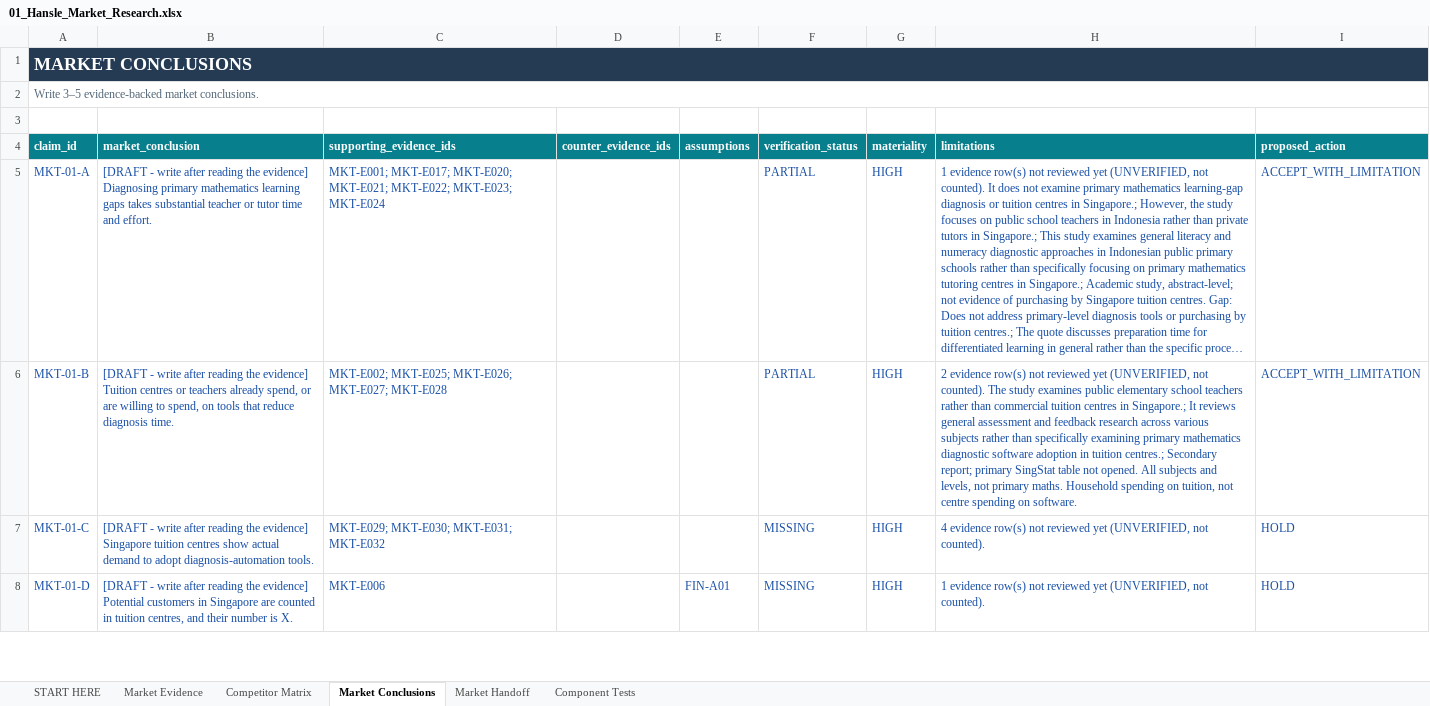
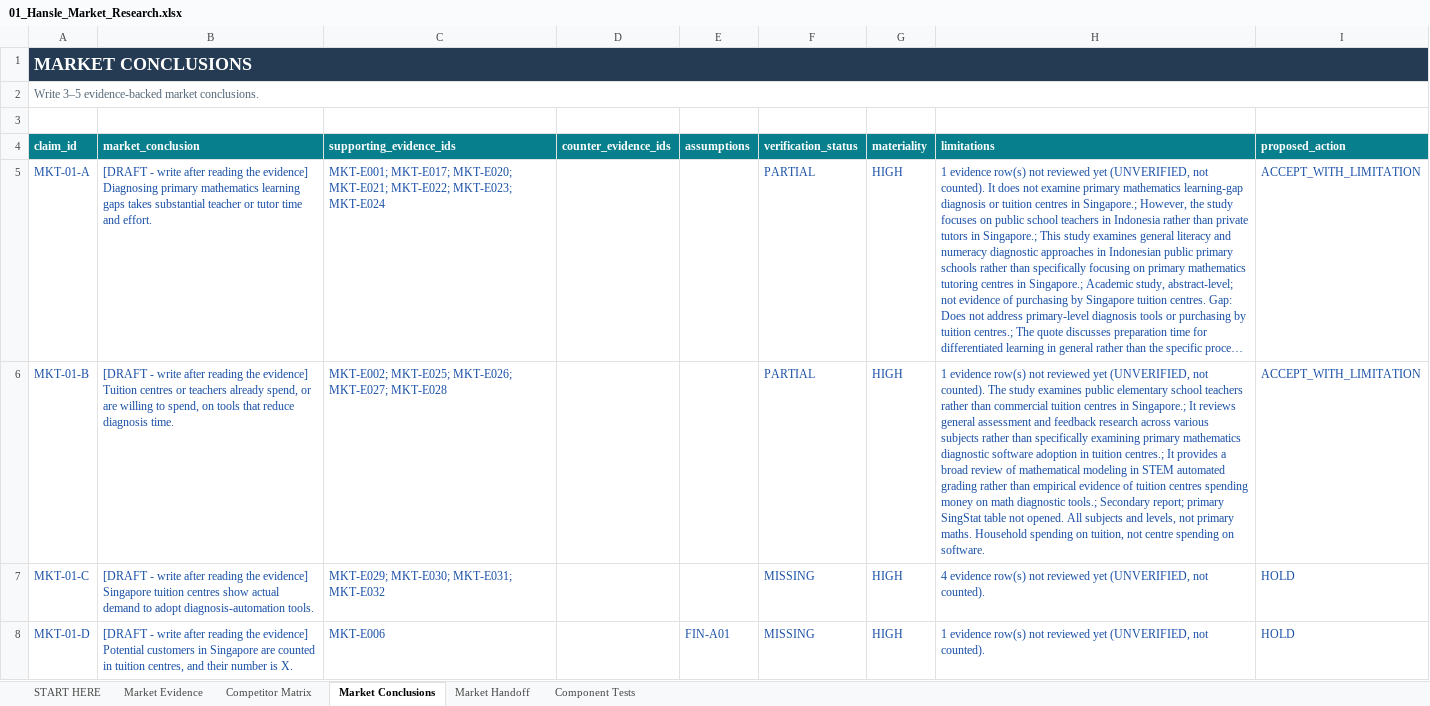
Before and after one commit to hanslelee/research-market-dump, an Excel workbook: market/out/01_Hansle_Market_Research.xlsx, sheet Market Conclusions, drawn as a sheet; only a part is shown; long unchanged cells end in …; values as stored, in another font and other column widths than the file's, no borders; the diff names each change by its address in the sheet, - before the commit and + after, or states it on an @@ line.

```diff
--- a/market/out/01_Hansle_Market_Research.xlsx (sheet Market Conclusions)
+++ b/market/out/01_Hansle_Market_Research.xlsx (sheet Market Conclusions)
-H6 (limitations): 2 evidence row(s) not reviewed yet (UNVERIFIED, not counted). The study examines public elementary school teachers rather than commercial tuition centres in Singapore.; It reviews general assessment and feedback research across various subjects rather than specifically examining primary mathematics diagnostic software adoption in tuition centres.; Secondary report;…
+H6 (limitations): 1 evidence row(s) not reviewed yet (UNVERIFIED, not counted). The study examines public elementary school teachers rather than commercial tuition centres in Singapore.; It reviews general assessment and feedback research across various subjects rather than specifically examining primary mathematics diagnostic software adoption in tuition centres.; It provides a broad review of mathematical modeling in STEM automated grading rather than empirical evidence of tuition centres spending money on math diagnostic tools.; Secondary report;…
```
Also changed, not shown: sheet Market Evidence, 3 other files.
